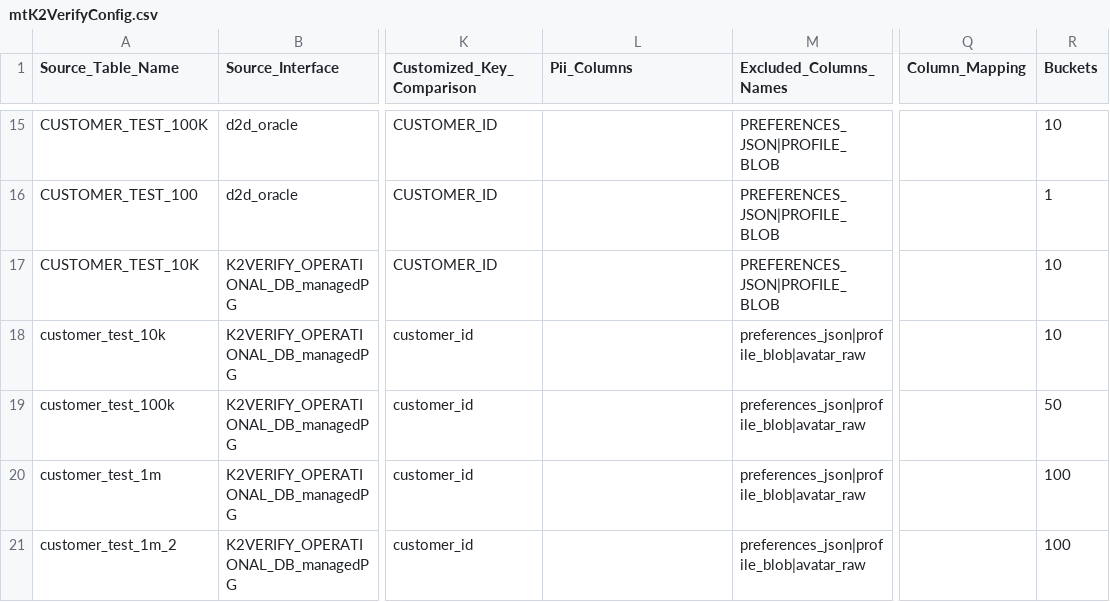
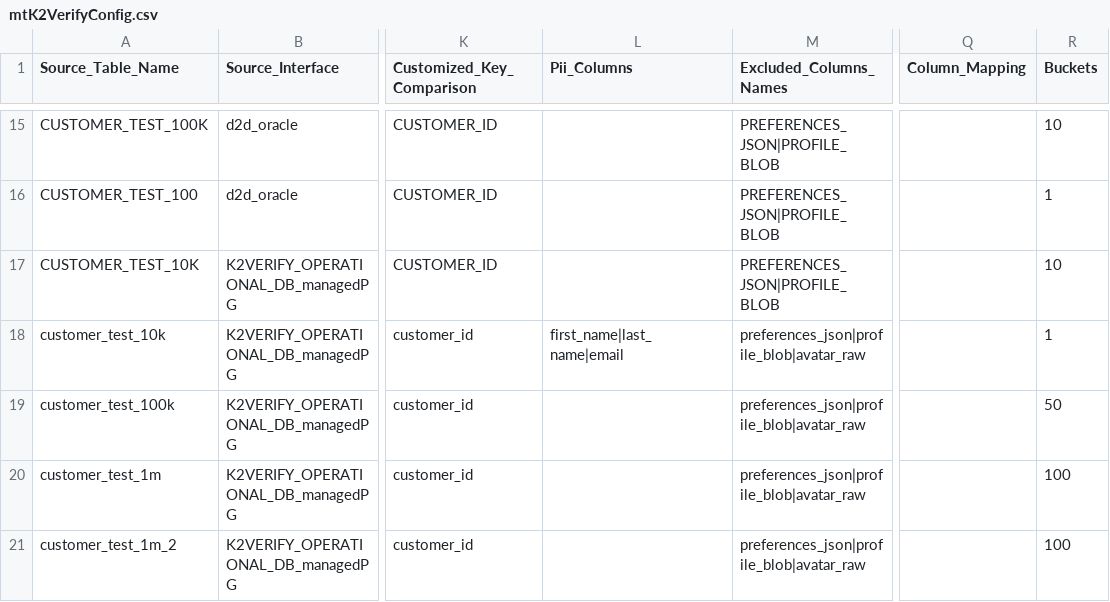
Before and after one commit to giladsalem1/k2veirfy, a CSV file: Implementation/LogicalUnits/K2Verify/Mtable/mtK2VerifyConfig.csv, drawn as a sheet; only a part is shown, gaps mark what is left out; the diff names each change by its address in the sheet, - before the commit and + after, or states it on an @@ line.

Commit message:
10k 1 bucket

```diff
--- a/Implementation/LogicalUnits/K2Verify/Mtable/mtK2VerifyConfig.csv
+++ b/Implementation/LogicalUnits/K2Verify/Mtable/mtK2VerifyConfig.csv
-L18 (Pii_Columns): (empty)
+L18 (Pii_Columns): first_name|last_name|email
-R18 (Buckets): 10
+R18 (Buckets): 1
```
